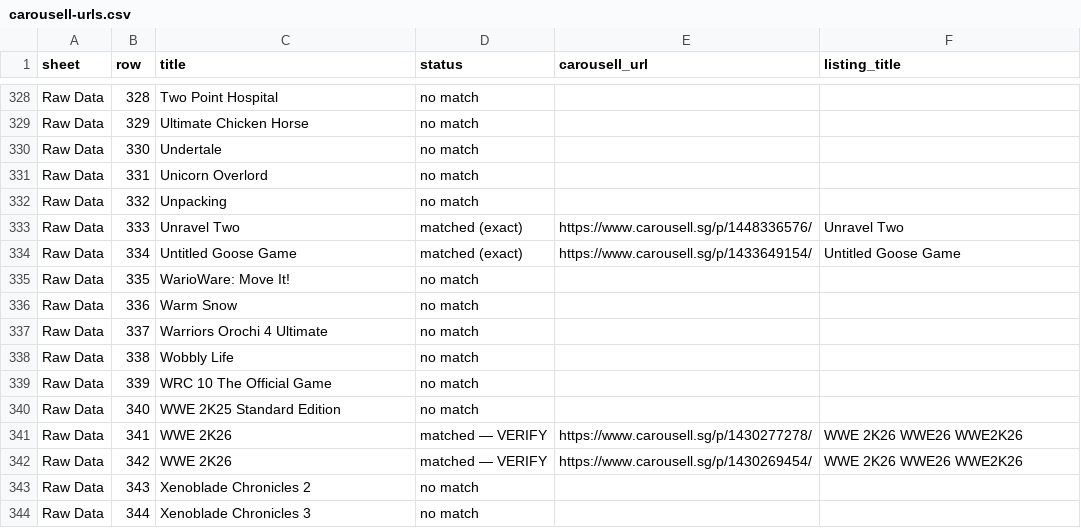
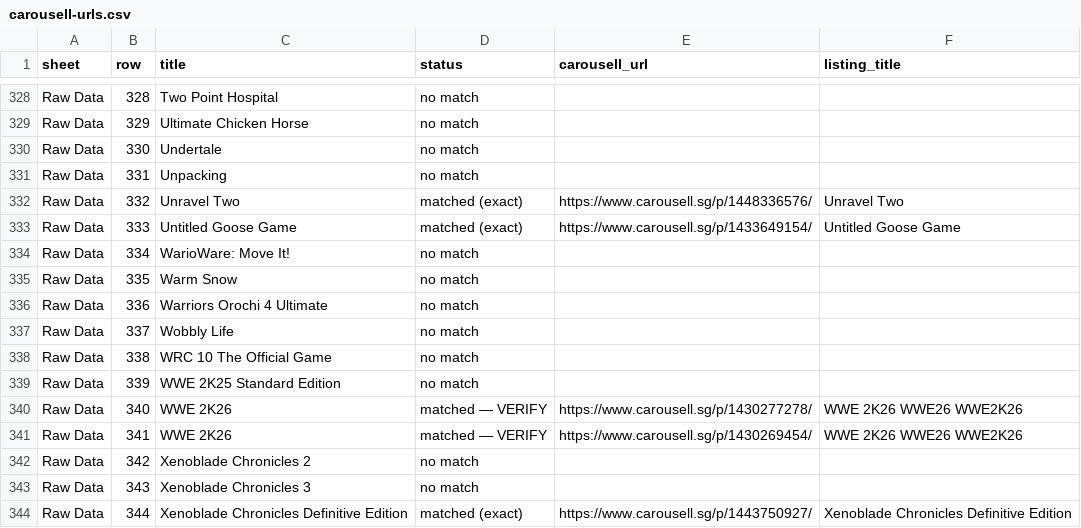
Before and after one commit to imbbloh/game-catalog, a CSV file: carousell-urls.csv, drawn as a sheet; only a part is shown, gaps mark what is left out; the diff covers the shown part only.

```diff
--- a/carousell-urls.csv
+++ b/carousell-urls.csv
@@ -330,15 +330,15 @@ Raw Data,329,Ultimate Chicken Horse,no match,,
 Raw Data,330,Undertale,no match,,
-Raw Data,331,Unicorn Overlord,no match,,
-Raw Data,332,Unpacking,no match,,
-Raw Data,333,Unravel Two,matched (exact),https://www.carousell.sg/p/1448336576/,Unravel Two
-Raw Data,334,Untitled Goose Game,matched (exact),https://www.carousell.sg/p/1433649154/,Untitled Goose Game
-Raw Data,335,WarioWare: Move It!,no match,,
-Raw Data,336,Warm Snow,no match,,
-Raw Data,337,Warriors Orochi 4 Ultimate,no match,,
-Raw Data,338,Wobbly Life,no match,,
-Raw Data,339,WRC 10 The Official Game,no match,,
-Raw Data,340,WWE 2K25 Standard Edition,no match,,
-Raw Data,341,WWE 2K26,matched — VERIFY,https://www.carousell.sg/p/1430277278/,WWE 2K26 WWE26 WWE2K26
-Raw Data,342,WWE 2K26,matched — VERIFY,https://www.carousell.sg/p/1430269454/,WWE 2K26 WWE26 WWE2K26
-Raw Data,343,Xenoblade Chronicles 2,no match,,
-Raw Data,344,Xenoblade Chronicles 3,no match,,
+Raw Data,331,Unpacking,no match,,
+Raw Data,332,Unravel Two,matched (exact),https://www.carousell.sg/p/1448336576/,Unravel Two
+Raw Data,333,Untitled Goose Game,matched (exact),https://www.carousell.sg/p/1433649154/,Untitled Goose Game
+Raw Data,334,WarioWare: Move It!,no match,,
+Raw Data,335,Warm Snow,no match,,
+Raw Data,336,Warriors Orochi 4 Ultimate,no match,,
+Raw Data,337,Wobbly Life,no match,,
+Raw Data,338,WRC 10 The Official Game,no match,,
+Raw Data,339,WWE 2K25 Standard Edition,no match,,
+Raw Data,340,WWE 2K26,matched — VERIFY,https://www.carousell.sg/p/1430277278/,WWE 2K26 WWE26 WWE2K26
+Raw Data,341,WWE 2K26,matched — VERIFY,https://www.carousell.sg/p/1430269454/,WWE 2K26 WWE26 WWE2K26
+Raw Data,342,Xenoblade Chronicles 2,no match,,
+Raw Data,343,Xenoblade Chronicles 3,no match,,
+Raw Data,344,Xenoblade Chronicles Definitive Edition,matched (exact),https://www.carousell.sg/p/1443750927/,Xenoblade Chronicles Definitive Edition
```
Also changed, not shown: 1 removed row and 59 edited cells elsewhere in this file, carousell-urls-digital-codes.tsv, carousell-urls-raw-data.tsv, 1 other file.
